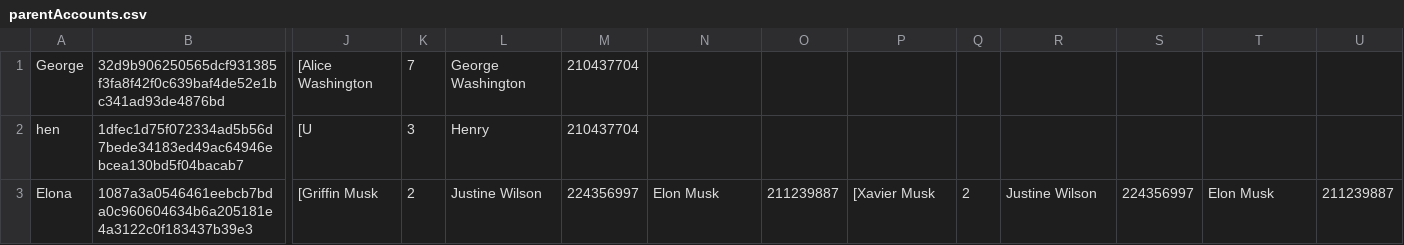
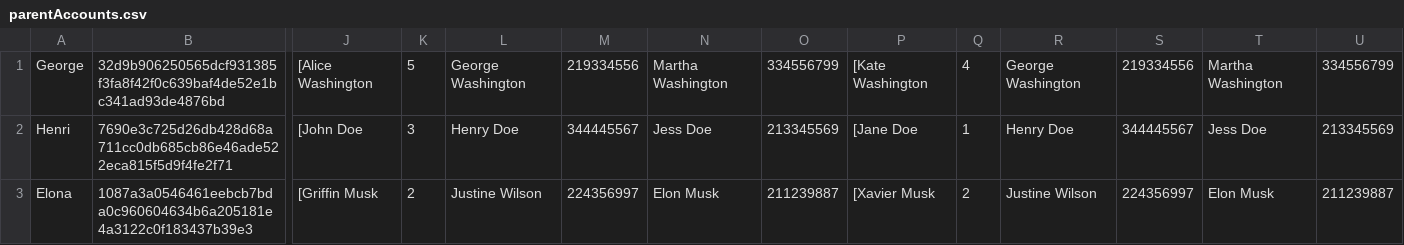
Before and after one commit to cattythegamer-tcat/yoobeeGroupProject103, a CSV file: projectCode/schoolDatabase/schoolDatabase/parentAccounts.csv, drawn as a sheet; only a part is shown, gaps mark what is left out; removed rows and columns are numbered as before the commit, all else as after; rows hold the shown columns only; the diff names each change by its address in the sheet, - before the commit and + after, or states it on an @@ line.

```diff
--- a/projectCode/schoolDatabase/schoolDatabase/parentAccounts.csv
+++ b/projectCode/schoolDatabase/schoolDatabase/parentAccounts.csv
-K1: 7
+K1: 5
-M1: 210437704
+M1: 219334556
-N1: (empty)
+N1: Martha Washington
-O1: (empty)
+O1: 334556799
-P1: (empty)
+P1: [Kate Washington
-Q1: (empty)
+Q1: 4
-R1: (empty)
+R1: George Washington
-S1: (empty)
+S1: 219334556
-T1: (empty)
+T1: Martha Washington
-U1: (empty)
+U1: 334556799
-row 2: hen | 1dfec1d75f072334ad5b56d7bede34183ed49ac64946ebcea130bd5f04bacab7 | [U | 3 | Henry | 210437704
+row 2: Henri | 7690e3c725d26db428d68a711cc0db685cb86e46ade522eca815f5d9f4fe2f71 | [John Doe | 3 | Henry Doe | 344445567 | Jess Doe | 213345569 | [Jane Doe | 1 | Henry Doe | 344445567 | Jess Doe | 213345569
```
Also changed, not shown: 19 other files.
